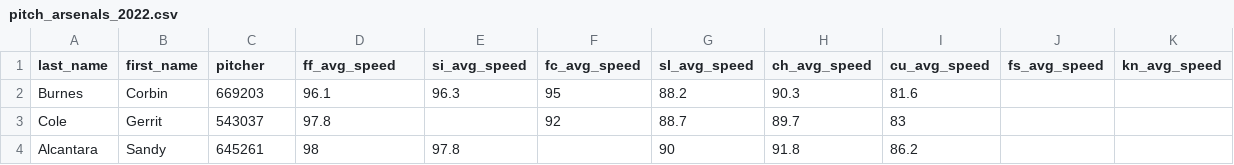
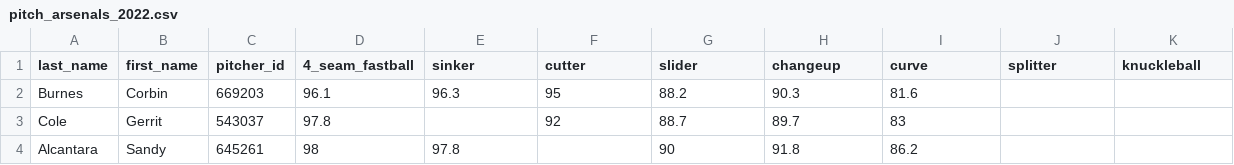
Before and after one commit to wyattbaldwin/Expected-Steal-Success-Rate, a CSV file: Database/pitch_arsenals_2022.csv, drawn as a sheet; only a part is shown.

Commit message:
Update pitch_arsenals_2022.csv

```diff
--- a/Database/pitch_arsenals_2022.csv
+++ b/Database/pitch_arsenals_2022.csv
@@ -1,2 +1,2 @@
-last_name, first_name,pitcher,ff_avg_speed,si_avg_speed,fc_avg_speed,sl_avg_speed,ch_avg_speed,cu_avg_speed,fs_avg_speed,kn_avg_speed
+last_name, first_name,pitcher_id,4_seam_fastball,sinker,cutter,slider,changeup,curve,splitter,knuckleball
 Burnes, Corbin,669203,96.1,96.3,95,88.2,90.3,81.6,,
```
